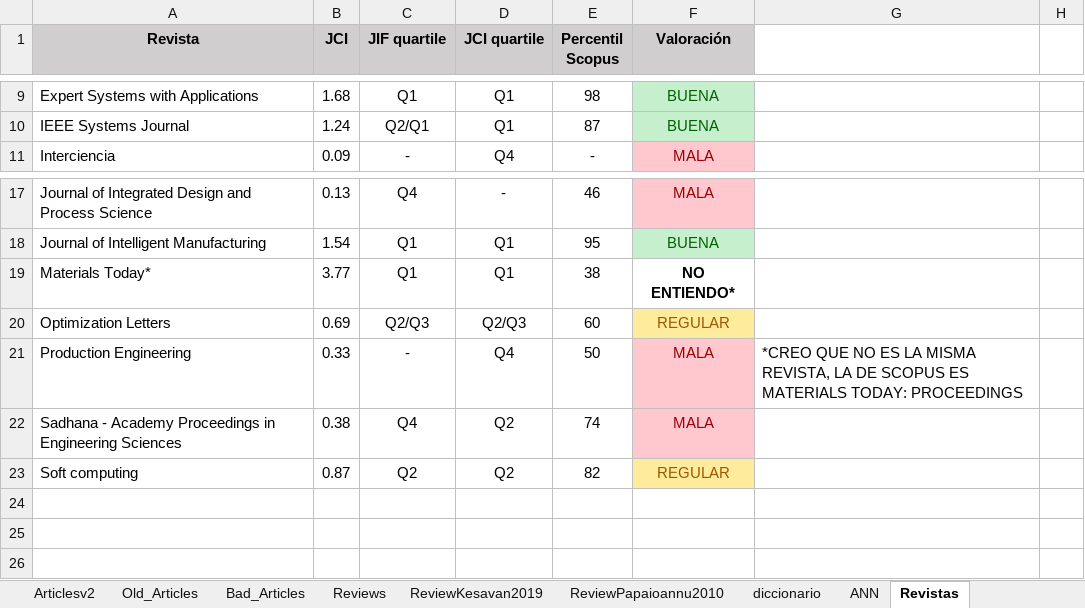
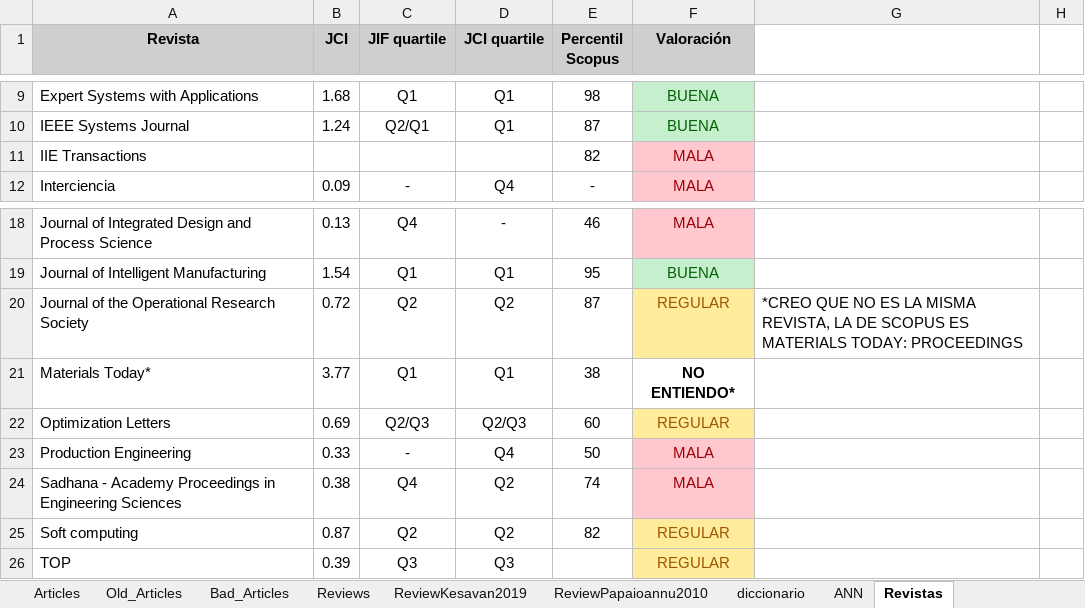
Before and after one commit to jossanlop/cell-formation, an Excel workbook: bibliografia/Analisis_Bibliografia.xlsx, sheet Revistas, drawn as a sheet; only a part is shown, gaps mark what is left out; values as stored, in another font and other column widths than the file's, no borders; addresses are those after the commit; the diff names each change by its address in the sheet, - before the commit and + after, or states it on an @@ line.

```diff
--- a/bibliografia/Analisis_Bibliografia.xlsx (sheet Revistas)
+++ b/bibliografia/Analisis_Bibliografia.xlsx (sheet Revistas)
-sheet tab: Articlesv2
+sheet tab: Articles
+row 11: IIE Transactions |  |  |  | 82 | MALA
+row 20: Journal of the Operational Research Society | 0.72 | Q2 | Q2 | 87 | REGULAR | *CREO QUE NO ES LA MISMA REVISTA, LA DE SCOPUS ES MATERIALS TODAY: PROCEEDINGS
-G23: *CREO QUE NO ES LA MISMA REVISTA, LA DE SCOPUS ES MATERIALS TODAY: PROCEEDINGS
+G23: (empty)
+row 26: TOP | 0.39 | Q3 | Q3 |  | REGULAR
```
Also changed, not shown: sheet Articles, formulas that keep their value, 6 other files.
